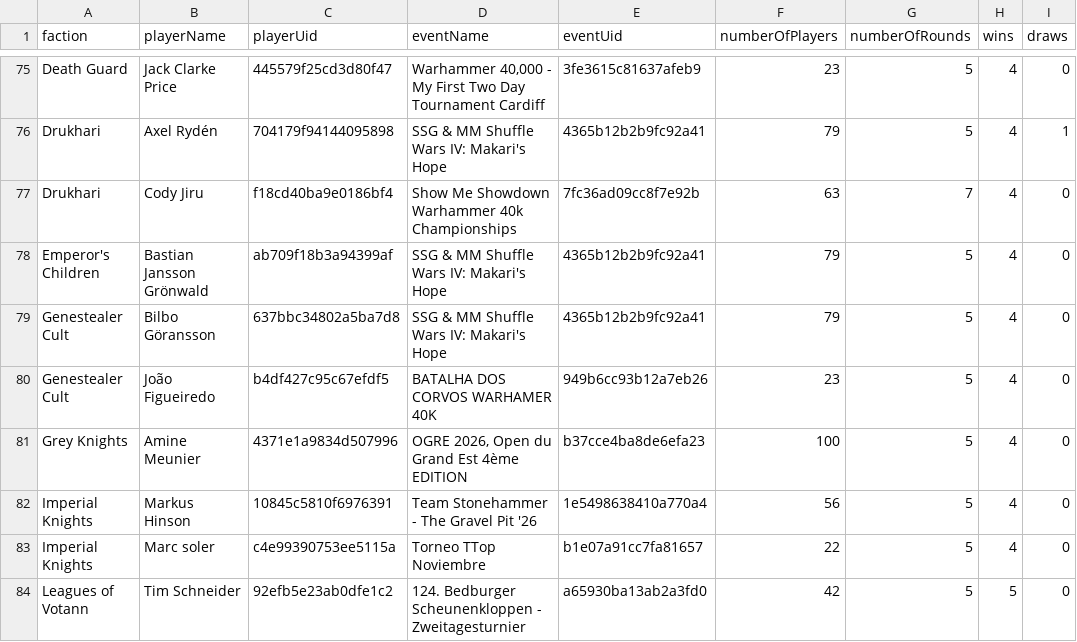
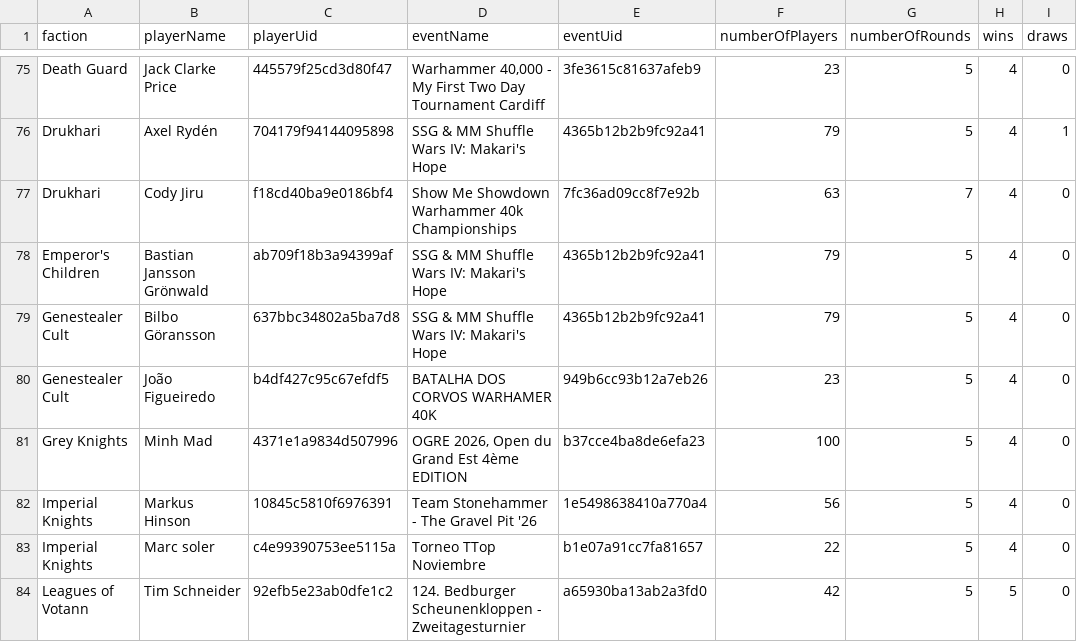
Before and after one commit to florianmartinezlopez/meta-hebdo-aja, a CSV file: data/2026-W45/lists.csv, drawn as a sheet; only a part is shown, gaps mark what is left out; the diff names each change by its address in the sheet, - before the commit and + after, or states it on an @@ line.

```diff
--- a/data/2026-W45/lists.csv
+++ b/data/2026-W45/lists.csv
-B81 (playerName): Amine Meunier
+B81 (playerName): Minh Mad
```
Also changed, not shown: data/historique-a-preparer.csv, 26 other files.
